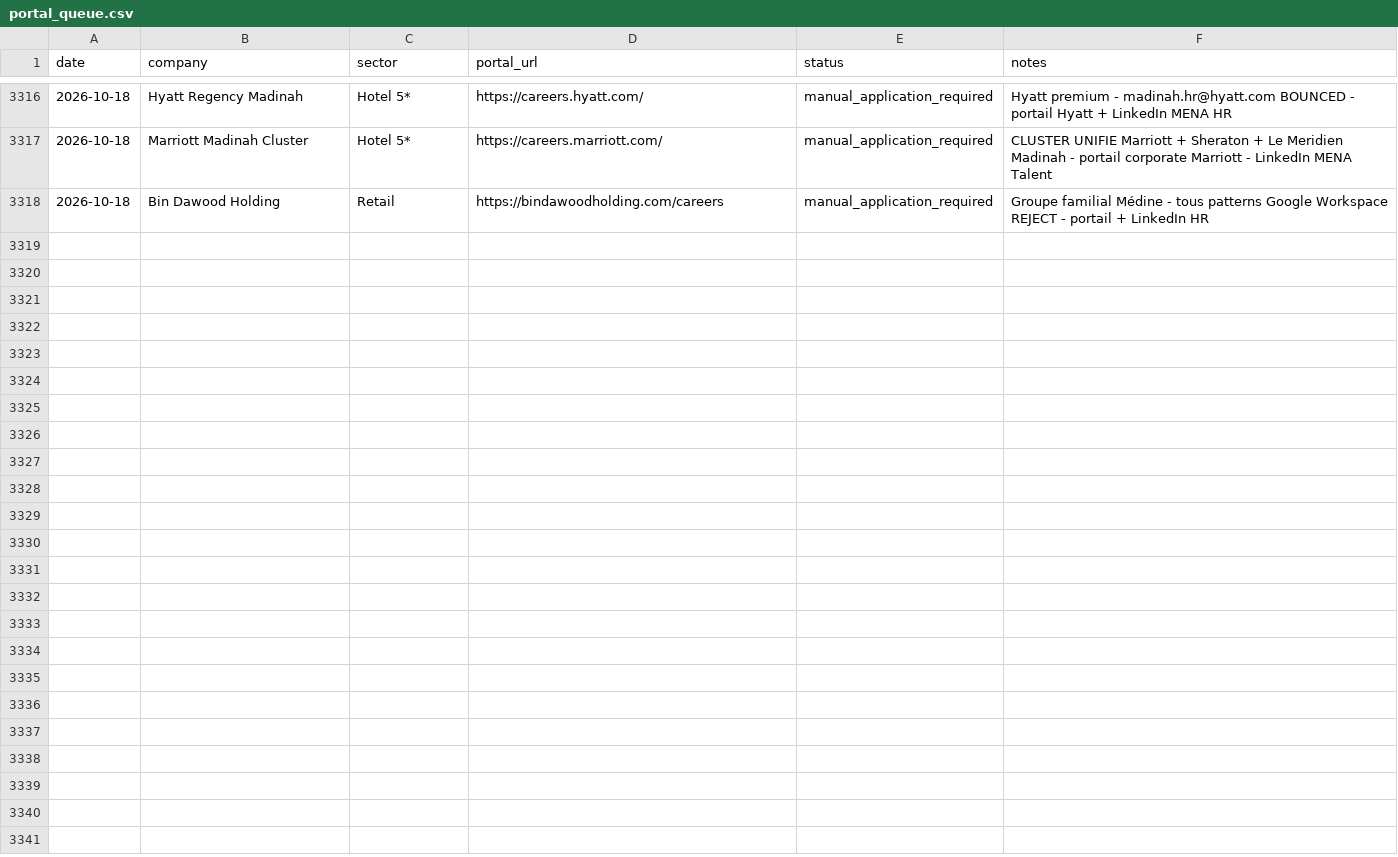
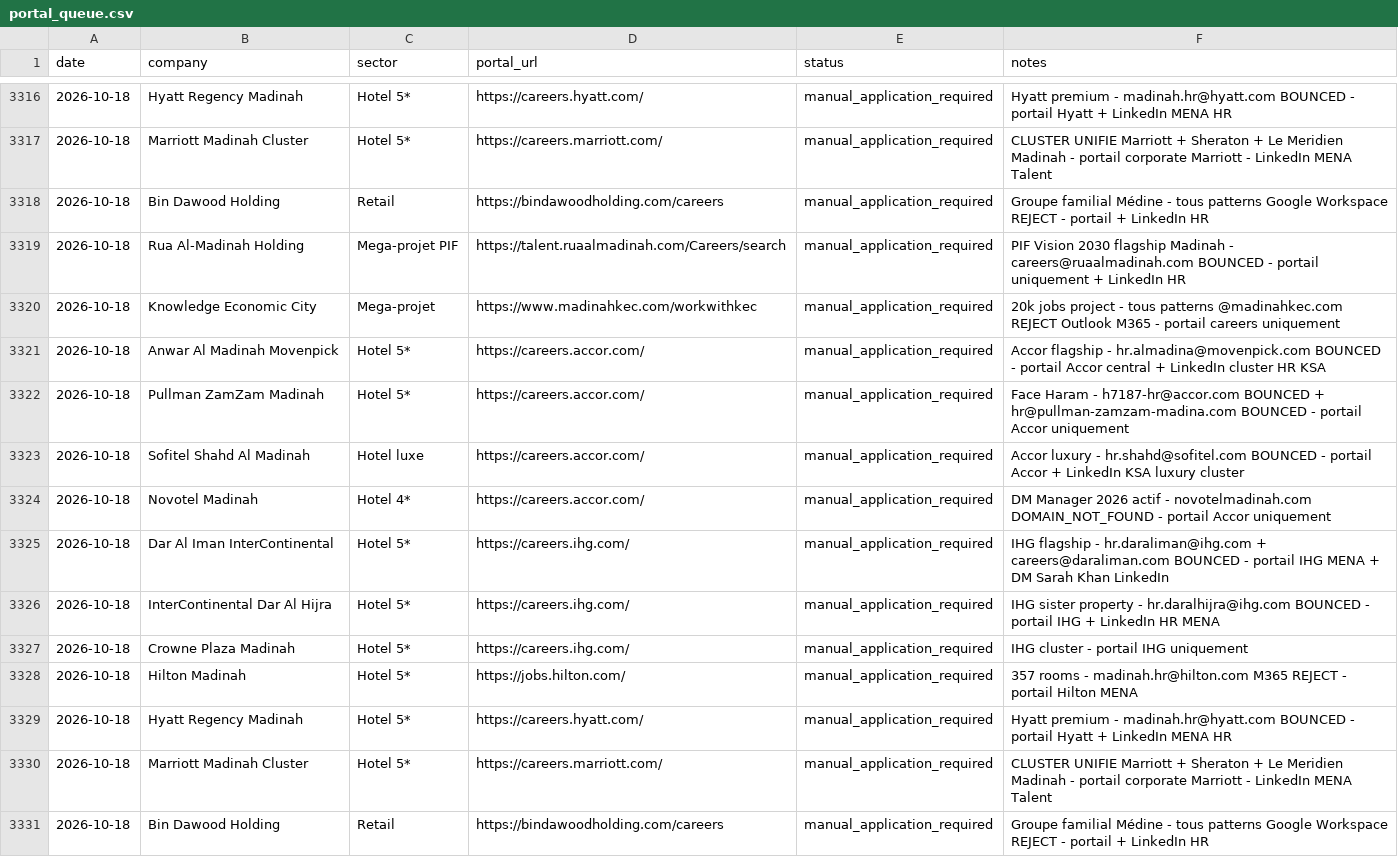
Before and after one commit to Nuredin-Moh/job-madinah, a CSV file: data/portal_queue.csv, drawn as a sheet; only a part is shown, gaps mark what is left out; the diff names each change by its address in the sheet, - before the commit and + after, or states it on an @@ line.

```diff
--- a/data/portal_queue.csv
+++ b/data/portal_queue.csv
+row 3319: 2026-10-18 | Rua Al-Madinah Holding | Mega-projet PIF | https://talent.ruaalmadinah.com/Careers/search | manual_application_required | PIF Vision 2030 flagship Madinah - careers@ruaalmadinah.com BOUNCED - portail uniquement + LinkedIn HR
+row 3320: 2026-10-18 | Knowledge Economic City | Mega-projet | https://www.madinahkec.com/workwithkec | manual_application_required | 20k jobs project - tous patterns @madinahkec.com REJECT Outlook M365 - portail careers uniquement
+row 3321: 2026-10-18 | Anwar Al Madinah Movenpick | Hotel 5* | https://careers.accor.com/ | manual_application_required | Accor flagship - hr.almadina@movenpick.com BOUNCED - portail Accor central + LinkedIn cluster HR KSA
+row 3322: 2026-10-18 | Pullman ZamZam Madinah | Hotel 5* | https://careers.accor.com/ | manual_application_required | Face Haram - h7187-hr@accor.com BOUNCED + hr@pullman-zamzam-madina.com BOUNCED - portail Accor uniquement
+row 3323: 2026-10-18 | Sofitel Shahd Al Madinah | Hotel luxe | https://careers.accor.com/ | manual_application_required | Accor luxury - hr.shahd@sofitel.com BOUNCED - portail Accor + LinkedIn KSA luxury cluster
+row 3324: 2026-10-18 | Novotel Madinah | Hotel 4* | https://careers.accor.com/ | manual_application_required | DM Manager 2026 actif - novotelmadinah.com DOMAIN_NOT_FOUND - portail Accor uniquement
+row 3325: 2026-10-18 | Dar Al Iman InterContinental | Hotel 5* | https://careers.ihg.com/ | manual_application_required | IHG flagship - hr.daraliman@ihg.com + careers@daraliman.com BOUNCED - portail IHG MENA + DM Sarah Khan LinkedIn
+row 3326: 2026-10-18 | InterContinental Dar Al Hijra | Hotel 5* | https://careers.ihg.com/ | manual_application_required | IHG sister property - hr.daralhijra@ihg.com BOUNCED - portail IHG + LinkedIn HR MENA
+row 3327: 2026-10-18 | Crowne Plaza Madinah | Hotel 5* | https://careers.ihg.com/ | manual_application_required | IHG cluster - portail IHG uniquement
+row 3328: 2026-10-18 | Hilton Madinah | Hotel 5* | https://jobs.hilton.com/ | manual_application_required | 357 rooms - madinah.hr@hilton.com M365 REJECT - portail Hilton MENA
+row 3329: 2026-10-18 | Hyatt Regency Madinah | Hotel 5* | https://careers.hyatt.com/ | manual_application_required | Hyatt premium - madinah.hr@hyatt.com BOUNCED - portail Hyatt + LinkedIn MENA HR
+row 3330: 2026-10-18 | Marriott Madinah Cluster | Hotel 5* | https://careers.marriott.com/ | manual_application_required | CLUSTER UNIFIE Marriott + Sheraton + Le Meridien Madinah - portail corporate Marriott - LinkedIn MENA Talent
+row 3331: 2026-10-18 | Bin Dawood Holding | Retail | https://bindawoodholding.com/careers | manual_application_required | Groupe familial Médine - tous patterns Google Workspace REJECT - portail + LinkedIn HR
```
